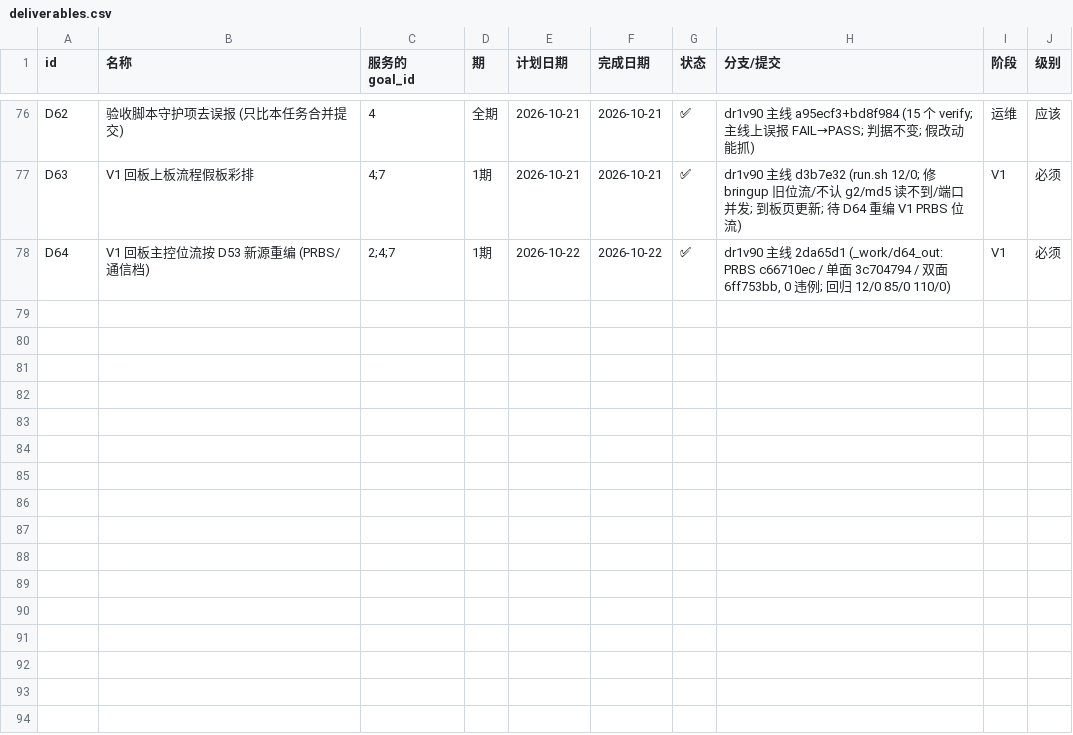
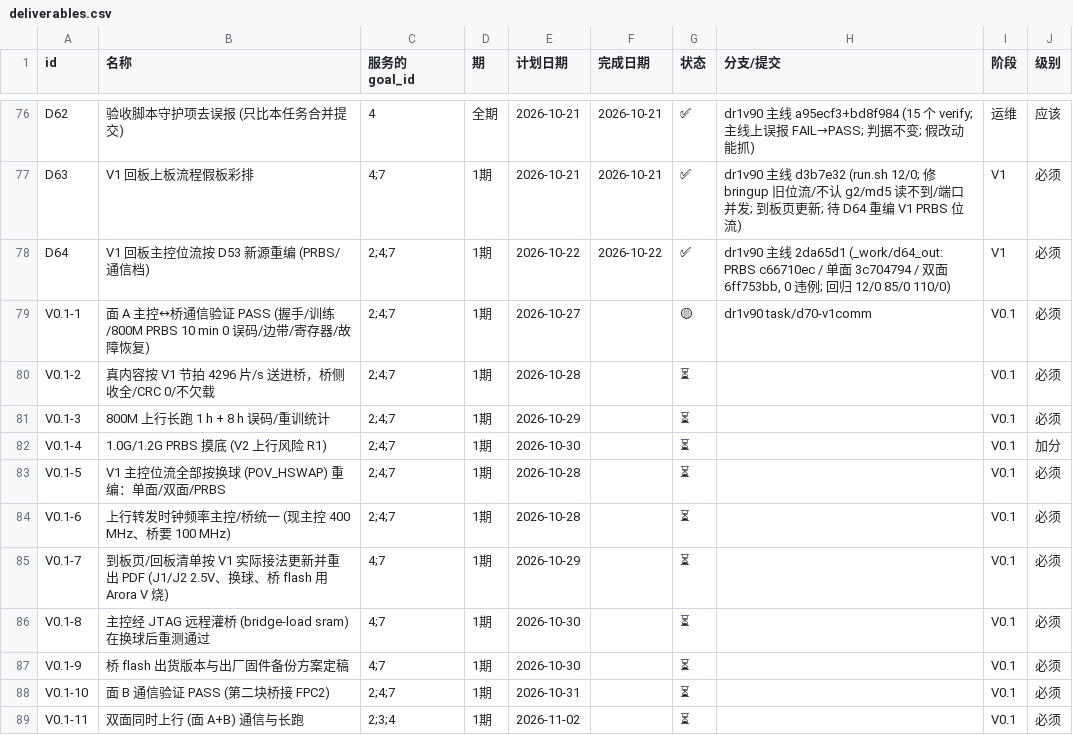
Before and after one commit to kiujkiu/zynq_pov, a CSV file: docs/progress/deliverables.csv, drawn as a sheet; only a part is shown, gaps mark what is left out; the diff names each change by its address in the sheet, - before the commit and + after, or states it on an @@ line.

```diff
--- a/docs/progress/deliverables.csv
+++ b/docs/progress/deliverables.csv
+row 79: V0.1-1 | 面 A 主控↔桥通信验证 PASS (握手/训练/800M PRBS 10 min 0 误码/边带/寄存器/故障恢复) | 2;4;7 | 1期 | 2026-10-27 |  | 🟡 | dr1v90 task/d70-v1comm | V0.1 | 必须
+row 80: V0.1-2 | 真内容按 V1 节拍 4296 片/s 送进桥，桥侧收全/CRC 0/不欠载 | 2;4;7 | 1期 | 2026-10-28 |  | ⏳ |  | V0.1 | 必须
+row 81: V0.1-3 | 800M 上行长跑 1 h + 8 h 误码/重训统计 | 2;4;7 | 1期 | 2026-10-29 |  | ⏳ |  | V0.1 | 必须
+row 82: V0.1-4 | 1.0G/1.2G PRBS 摸底 (V2 上行风险 R1) | 2;4;7 | 1期 | 2026-10-30 |  | ⏳ |  | V0.1 | 加分
+row 83: V0.1-5 | V1 主控位流全部按换球 (POV_HSWAP) 重编：单面/双面/PRBS | 2;4;7 | 1期 | 2026-10-28 |  | ⏳ |  | V0.1 | 必须
+row 84: V0.1-6 | 上行转发时钟频率主控/桥统一 (现主控 400 MHz、桥要 100 MHz) | 2;4;7 | 1期 | 2026-10-28 |  | ⏳ |  | V0.1 | 必须
+row 85: V0.1-7 | 到板页/回板清单按 V1 实际接法更新并重出 PDF (J1/J2 2.5V、换球、桥 flash 用 Arora V 烧) | 4;7 | 1期 | 2026-10-29 |  | ⏳ |  | V0.1 | 必须
+row 86: V0.1-8 | 主控经 JTAG 远程灌桥 (bridge-load sram) 在换球后重测通过 | 4;7 | 1期 | 2026-10-30 |  | ⏳ |  | V0.1 | 必须
+row 87: V0.1-9 | 桥 flash 出货版本与出厂固件备份方案定稿 | 4;7 | 1期 | 2026-10-30 |  | ⏳ |  | V0.1 | 必须
+row 88: V0.1-10 | 面 B 通信验证 PASS (第二块桥接 FPC2) | 2;4;7 | 1期 | 2026-10-31 |  | ⏳ |  | V0.1 | 必须
+row 89: V0.1-11 | 双面同时上行 (面 A+B) 通信与长跑 | 2;3;4 | 1期 | 2026-11-02 |  | ⏳ |  | V0.1 | 必须
```
Also changed, not shown: docs/progress/categories.csv, docs/progress/daily_log.csv, 7 other files.
